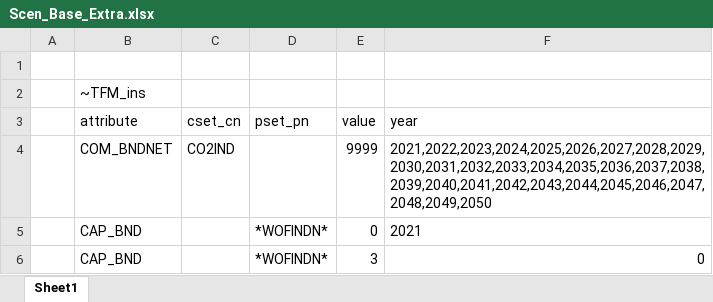
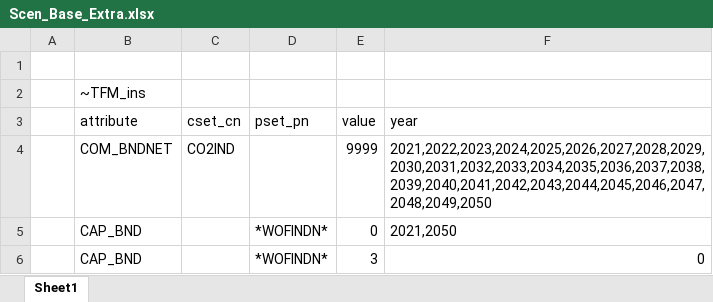
Before and after one commit to kanors-emr/osemosys_India, an Excel workbook: SuppXLS/Scen_Base_Extra.xlsx, sheet Sheet1, drawn as a sheet; values as stored, in another font and other column widths than the file's, no borders; the diff names each change by its address in the sheet, - before the commit and + after, or states it on an @@ line.

Commit message:
Update Scen_Base_Extra.xlsx

```diff
--- a/SuppXLS/Scen_Base_Extra.xlsx (sheet Sheet1)
+++ b/SuppXLS/Scen_Base_Extra.xlsx (sheet Sheet1)
-F5 (year): 2021
+F5 (year): 2021,2050
```
